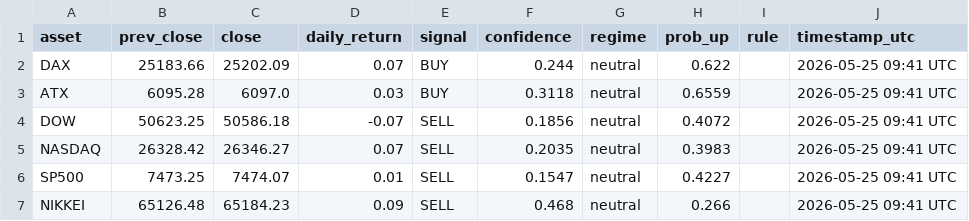
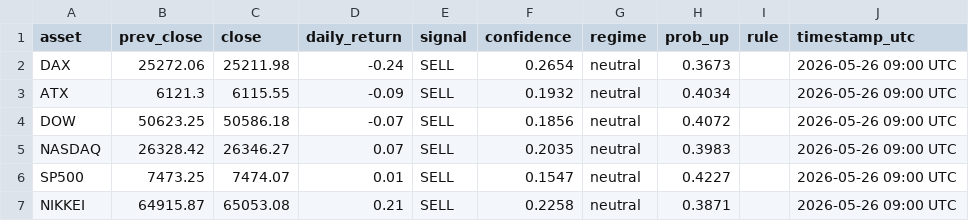
Before and after one commit to Hst332/2026Indizes, a CSV file: forecasts/daily_index_forecast.csv, drawn as a sheet.

Commit message:
Daily index forecast

```diff
--- a/forecasts/daily_index_forecast.csv
+++ b/forecasts/daily_index_forecast.csv
@@ -1,7 +1,7 @@
 asset,prev_close,close,daily_return,signal,confidence,regime,prob_up,rule,timestamp_utc
-DAX,25183.66,25202.09,0.07,BUY,0.244,neutral,0.622,,2026-05-25 09:41 UTC
-ATX,6095.28,6097.0,0.03,BUY,0.3118,neutral,0.6559,,2026-05-25 09:41 UTC
-DOW,50623.25,50586.18,-0.07,SELL,0.1856,neutral,0.4072,,2026-05-25 09:41 UTC
-NASDAQ,26328.42,26346.27,0.07,SELL,0.2035,neutral,0.3983,,2026-05-25 09:41 UTC
-SP500,7473.25,7474.07,0.01,SELL,0.1547,neutral,0.4227,,2026-05-25 09:41 UTC
-NIKKEI,65126.48,65184.23,0.09,SELL,0.468,neutral,0.266,,2026-05-25 09:41 UTC
+DAX,25272.06,25211.98,-0.24,SELL,0.2654,neutral,0.3673,,2026-05-26 09:00 UTC
+ATX,6121.3,6115.55,-0.09,SELL,0.1932,neutral,0.4034,,2026-05-26 09:00 UTC
+DOW,50623.25,50586.18,-0.07,SELL,0.1856,neutral,0.4072,,2026-05-26 09:00 UTC
+NASDAQ,26328.42,26346.27,0.07,SELL,0.2035,neutral,0.3983,,2026-05-26 09:00 UTC
+SP500,7473.25,7474.07,0.01,SELL,0.1547,neutral,0.4227,,2026-05-26 09:00 UTC
+NIKKEI,64915.87,65053.08,0.21,SELL,0.2258,neutral,0.3871,,2026-05-26 09:00 UTC
```
Also changed, not shown: 1 other file.
